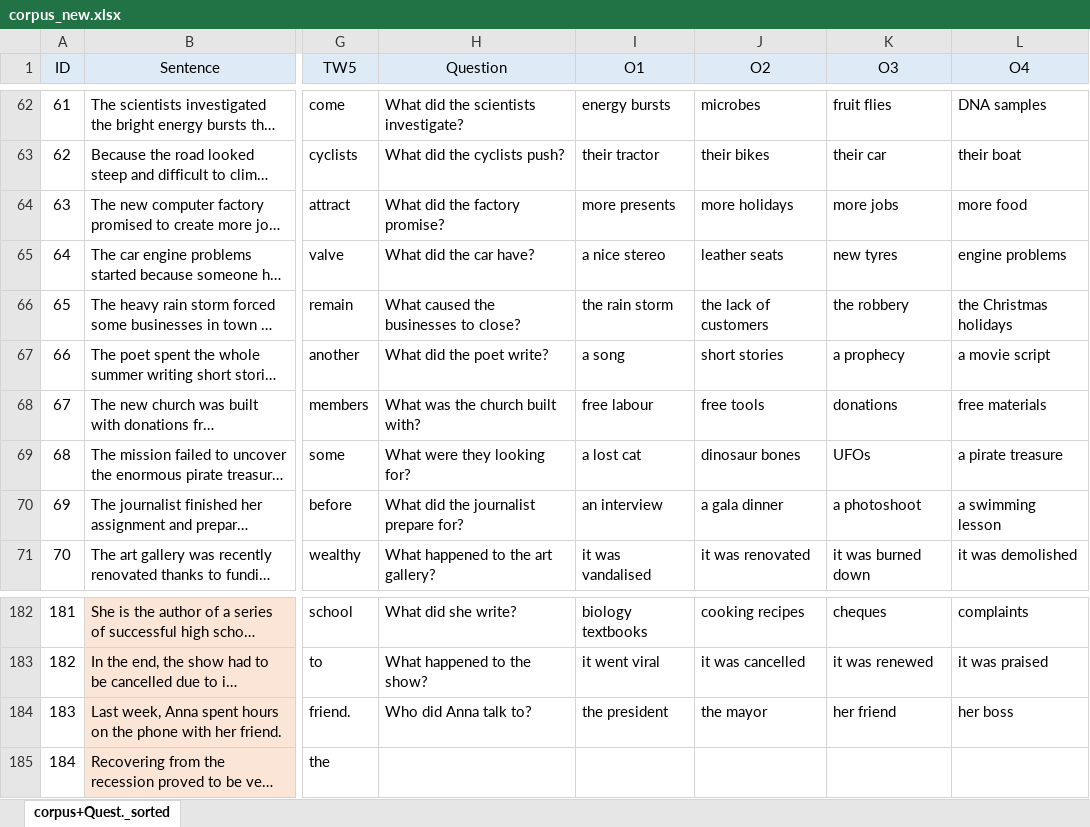
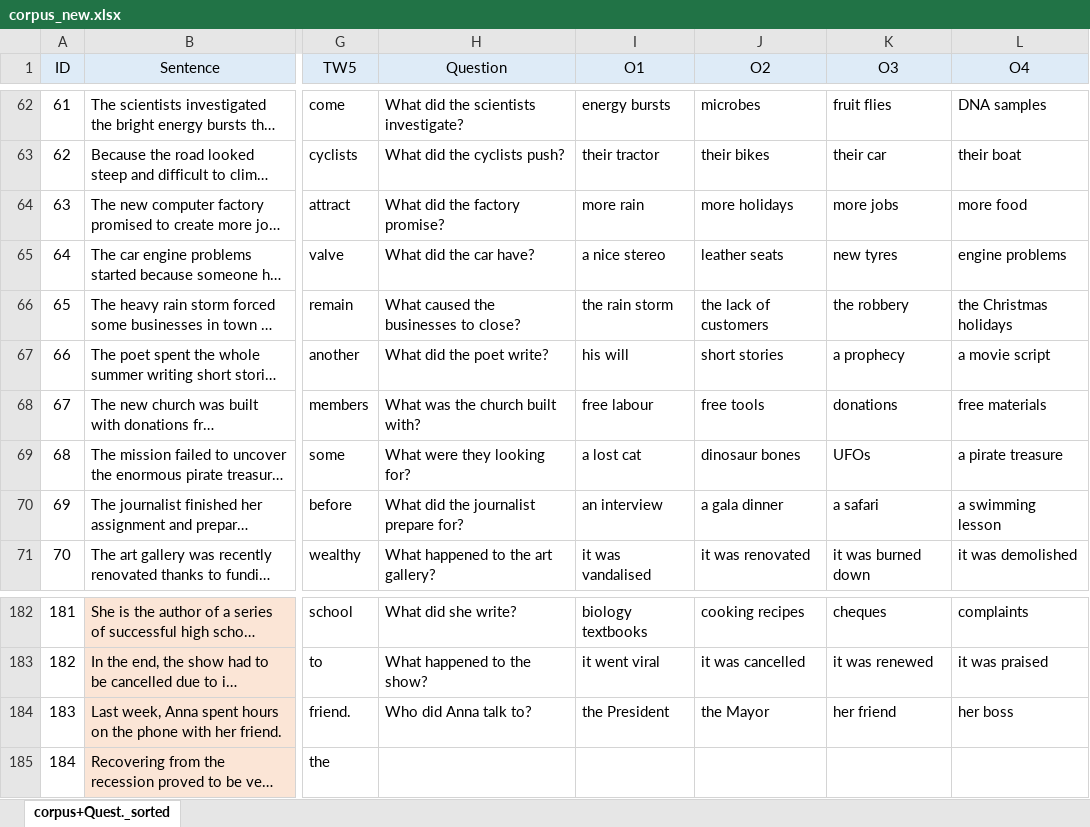
Before and after one commit to martin-vasilev/Zstring, an Excel workbook: Corpus/corpus_new.xlsx, sheet corpus+Quest._sorted, drawn as a sheet; only a part is shown, gaps mark what is left out; long unchanged cells end in …; values as stored, in another font and other column widths than the file's, no borders; conditional formats not drawn; the diff covers the shown part only; the diff names each change by its address in the sheet, - before the commit and + after, or states it on an @@ line.

Commit message:
questions update & check

```diff
--- a/Corpus/corpus_new.xlsx (sheet corpus+Quest._sorted)
+++ b/Corpus/corpus_new.xlsx (sheet corpus+Quest._sorted)
-I64 (О1): more presents
+I64 (О1): more rain
-I67 (О1): a song
+I67 (О1): his will
-K70 (О3): a photoshoot
+K70 (О3): a safari
-I184 (О1): the president
+I184 (О1): the President
-J184 (О2): the mayor
+J184 (О2): the Mayor
```
Also changed, not shown: 31 edited cells elsewhere in this sheet, 4 other files.
